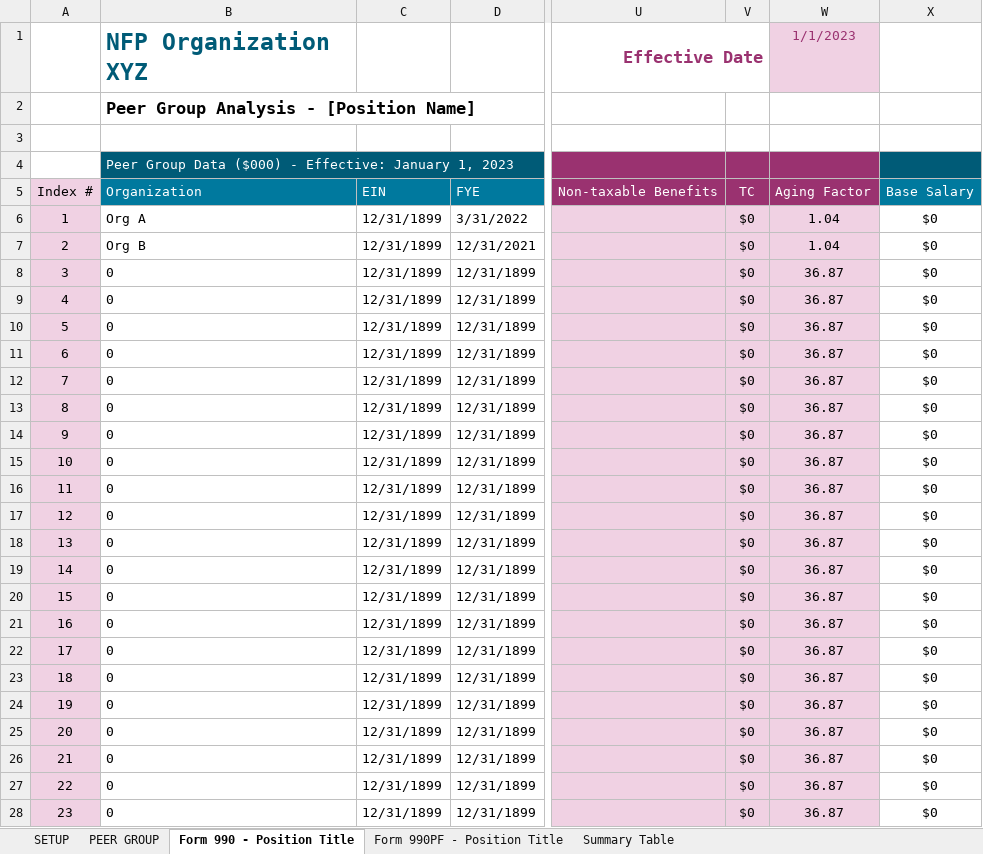
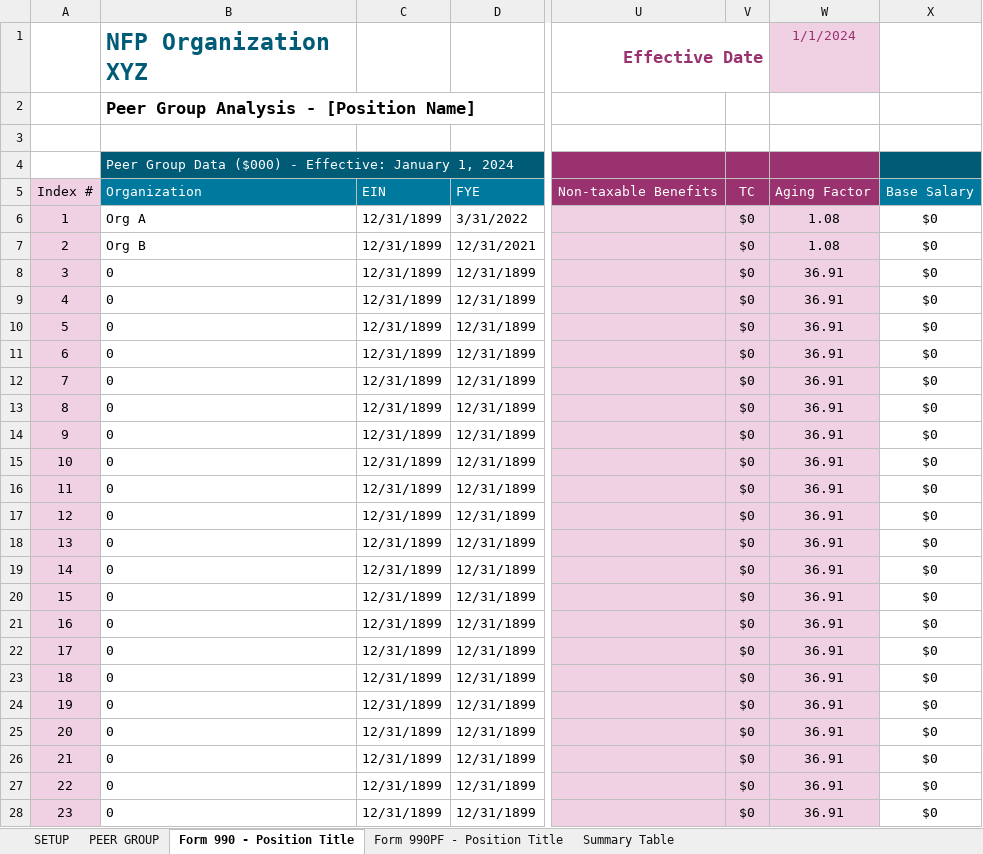
Before and after one commit to rleec3/streamlit-example, an Excel workbook: 990TemplateNewLg.xlsm, sheet Form 990 - Position Title, drawn as a sheet; only a part is shown, gaps mark what is left out; values as stored, in another font and other column widths than the file's, no borders; the diff covers the shown part only; the diff names each change by its address in the sheet, - before the commit and + after, or states it on an @@ line.

```diff
--- a/990TemplateNewLg.xlsm (sheet Form 990 - Position Title)
+++ b/990TemplateNewLg.xlsm (sheet Form 990 - Position Title)
-W1: 1/1/2023
+W1: 1/1/2024
-B4: …January 1, 2023
+B4: …January 1, 2024
-W6:W7: 1.04
+W6:W7: 1.08
-W8:W28: 36.87
+W8:W28: 36.91
```
Also changed, not shown: 1 added row, 1 removed row and 624 edited cells elsewhere in this sheet, sheet Form 990PF - Position Title, sheet PEER GROUP, sheet Summary Table, sheet SETUP, formulas that keep their value.
